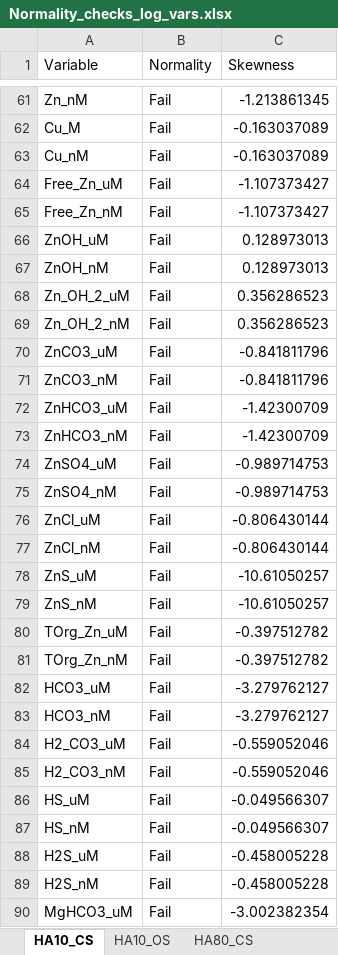
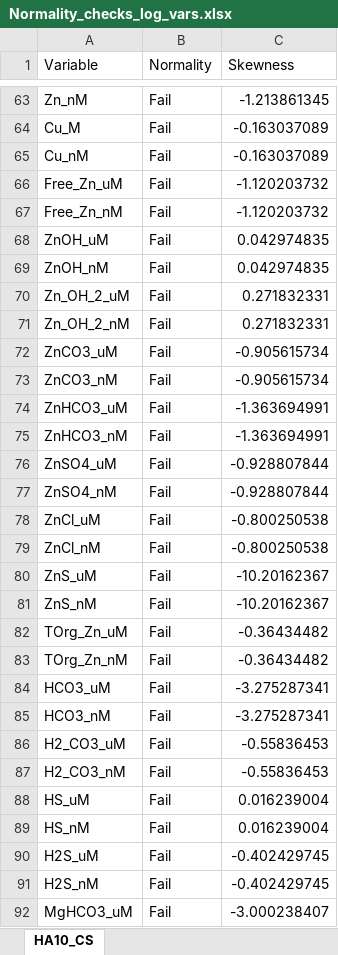
Before and after one commit to cabbiogeo99/Trace-element-bioavailability-spatial-assessment, an Excel workbook: Zinc/4. Exploratory data analysis/Normality_checks_log_vars.xlsx, sheet HA10_CS, drawn as a sheet; only a part is shown, gaps mark what is left out; values as stored, in another font and other column widths than the file's, no borders; addresses are those after the commit; the diff covers the shown part only; the diff names each change by its address in the sheet, - before the commit and + after, or states it on an @@ line.

```diff
--- a/Zinc/4. Exploratory data analysis/Normality_checks_log_vars.xlsx (sheet HA10_CS)
+++ b/Zinc/4. Exploratory data analysis/Normality_checks_log_vars.xlsx (sheet HA10_CS)
-sheet tab: HA10_OS
-sheet tab: HA80_CS
-C66:C67 (Skewness): -1.107373427
+C66:C67 (Skewness): -1.120203732
-C68:C69 (Skewness): 0.128973013
+C68:C69 (Skewness): 0.042974835
-C70:C71 (Skewness): 0.356286523
+C70:C71 (Skewness): 0.271832331
-C72:C73 (Skewness): -0.841811796
+C72:C73 (Skewness): -0.905615734
-C74:C75 (Skewness): -1.42300709
+C74:C75 (Skewness): -1.363694991
-C76:C77 (Skewness): -0.989714753
+C76:C77 (Skewness): -0.928807844
-C78:C79 (Skewness): -0.806430144
+C78:C79 (Skewness): -0.800250538
-C80:C81 (Skewness): -10.61050257
+C80:C81 (Skewness): -10.20162367
-C82:C83 (Skewness): -0.397512782
+C82:C83 (Skewness): -0.36434482
-C84:C85 (Skewness): -3.279762127
+C84:C85 (Skewness): -3.275287341
-C86:C87 (Skewness): -0.559052046
+C86:C87 (Skewness): -0.55836453
-C88:C89 (Skewness): -0.049566307
+C88:C89 (Skewness): 0.016239004
-C90:C91 (Skewness): -0.458005228
+C90:C91 (Skewness): -0.402429745
-C92 (Skewness): -3.002382354
+C92 (Skewness): -3.000238407
```
Also changed, not shown: 9 added rows and 69 edited cells elsewhere in this sheet, Zinc/2. Dataset merging/Bioavailability_Master_Spreadsheet.xlsx, Zinc/4. Exploratory data analysis/Normality_checks.xlsx, 41 other files.
